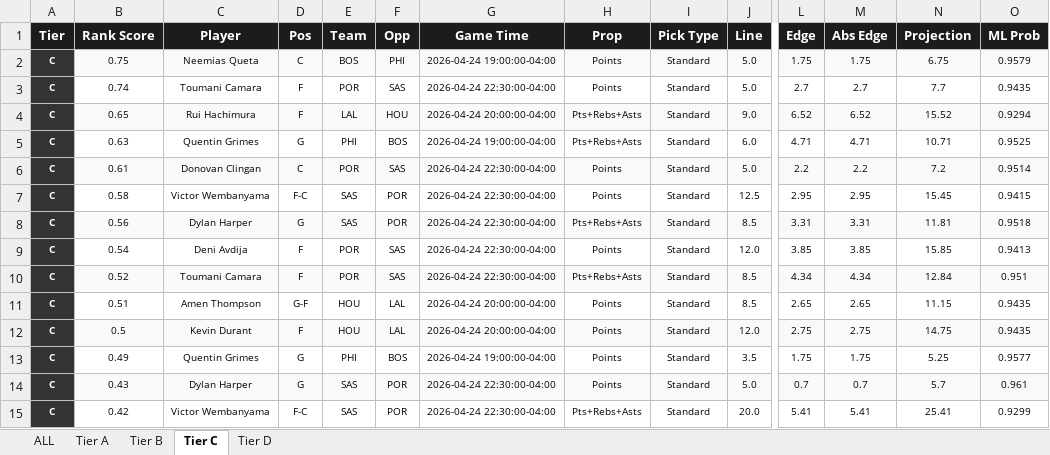
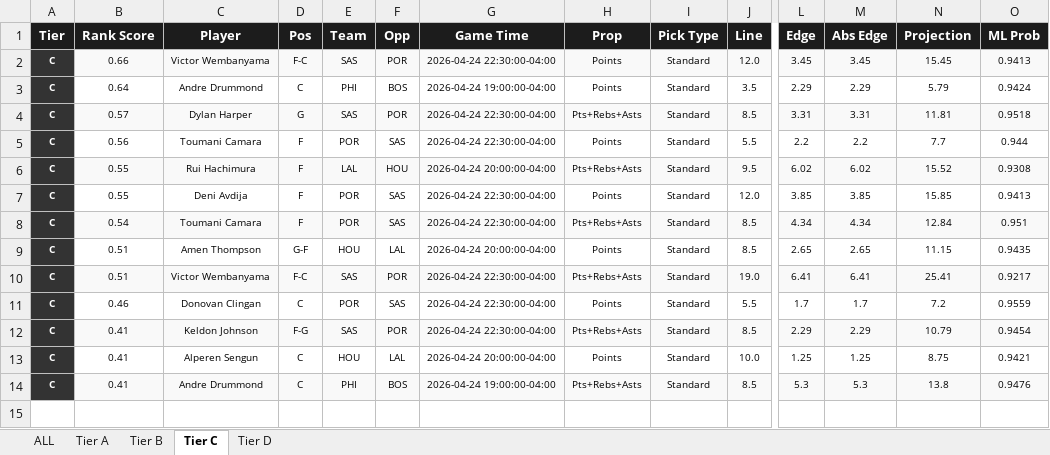
Before and after one commit to halekevi/nba-pipelines, an Excel workbook: NBA/step8_nba1h_direction_clean.xlsx, sheet Tier C, drawn as a sheet; only a part is shown, gaps mark what is left out; values as stored, in another font and other column widths than the file's, no borders; removed rows and columns are numbered as before the commit, all else as after; rows hold the shown columns only; the diff covers the shown part only; the diff names each change by its address in the sheet, - before the commit and + after, or states it on an @@ line.

```diff
--- a/NBA/step8_nba1h_direction_clean.xlsx (sheet Tier C)
+++ b/NBA/step8_nba1h_direction_clean.xlsx (sheet Tier C)
-row 2: C | 0.75 | Neemias Queta | C | BOS | PHI | 2026-04-24 19:00:00-04:00 | Points | Standard | 5.0 | 1.75 | 1.75 | 6.75 | 0.9579
-row 3: C | 0.74 | Toumani Camara | F | POR | SAS | 2026-04-24 22:30:00-04:00 | Points | Standard | 5.0 | 2.7 | 2.7 | 7.7 | 0.9435
-row 4: C | 0.65 | Rui Hachimura | F | LAL | HOU | 2026-04-24 20:00:00-04:00 | Pts+Rebs+Asts | Standard | 9.0 | 6.52 | 6.52 | 15.52 | 0.9294
-row 5: C | 0.63 | Quentin Grimes | G | PHI | BOS | 2026-04-24 19:00:00-04:00 | Pts+Rebs+Asts | Standard | 6.0 | 4.71 | 4.71 | 10.71 | 0.9525
-row 6: C | 0.61 | Donovan Clingan | C | POR | SAS | 2026-04-24 22:30:00-04:00 | Points | Standard | 5.0 | 2.2 | 2.2 | 7.2 | 0.9514
-B2 (Rank Score): 0.58
+B2 (Rank Score): 0.66
-B2:J2 fill: none
+B2:J2 fill: #F9F9F9
-J2 (Line): 12.5
+J2 (Line): 12.0
-L2 (Edge): 2.95
+L2 (Edge): 3.45
-L2:O2 fill: none
+L2:O2 fill: #F9F9F9
-M2 (Abs Edge): 2.95
+M2 (Abs Edge): 3.45
-O2 (ML Prob): 0.9415
+O2 (ML Prob): 0.9413
+row 3: C | 0.64 | Andre Drummond | C | PHI | BOS | 2026-04-24 19:00:00-04:00 | Points | Standard | 3.5 | 2.29 | 2.29 | 5.79 | 0.9424
-B4 (Rank Score): 0.56
+B4 (Rank Score): 0.57
+row 5: C | 0.56 | Toumani Camara | F | POR | SAS | 2026-04-24 22:30:00-04:00 | Points | Standard | 5.5 | 2.2 | 2.2 | 7.7 | 0.944
+row 6: C | 0.55 | Rui Hachimura | F | LAL | HOU | 2026-04-24 20:00:00-04:00 | Pts+Rebs+Asts | Standard | 9.5 | 6.02 | 6.02 | 15.52 | 0.9308
-B7 (Rank Score): 0.54
+B7 (Rank Score): 0.55
-B8 (Rank Score): 0.52
+B8 (Rank Score): 0.54
-row 12: C | 0.5 | Kevin Durant | F | HOU | LAL | 2026-04-24 20:00:00-04:00 | Points | Standard | 12.0 | 2.75 | 2.75 | 14.75 | 0.9435
-row 13: C | 0.49 | Quentin Grimes | G | PHI | BOS | 2026-04-24 19:00:00-04:00 | Points | Standard | 3.5 | 1.75 | 1.75 | 5.25 | 0.9577
-row 14: C | 0.43 | Dylan Harper | G | SAS | POR | 2026-04-24 22:30:00-04:00 | Points | Standard | 5.0 | 0.7 | 0.7 | 5.7 | 0.961
-B10 (Rank Score): 0.42
+B10 (Rank Score): 0.51
-B10:J10 fill: none
+B10:J10 fill: #F9F9F9
-J10 (Line): 20.0
+J10 (Line): 19.0
-L10 (Edge): 5.41
+L10 (Edge): 6.41
-L10:O10 fill: none
+L10:O10 fill: #F9F9F9
-M10 (Abs Edge): 5.41
+M10 (Abs Edge): 6.41
-O10 (ML Prob): 0.9299
+O10 (ML Prob): 0.9217
+row 11: C | 0.46 | Donovan Clingan | C | POR | SAS | 2026-04-24 22:30:00-04:00 | Points | Standard | 5.5 | 1.7 | 1.7 | 7.2 | 0.9559
+row 12: C | 0.41 | Keldon Johnson | F-G | SAS | POR | 2026-04-24 22:30:00-04:00 | Pts+Rebs+Asts | Standard | 8.5 | 2.29 | 2.29 | 10.79 | 0.9454
+row 13: C | 0.41 | Alperen Sengun | C | HOU | LAL | 2026-04-24 20:00:00-04:00 | Points | Standard | 10.0 | 1.25 | 1.25 | 8.75 | 0.9421
+row 14: C | 0.41 | Andre Drummond | C | PHI | BOS | 2026-04-24 19:00:00-04:00 | Pts+Rebs+Asts | Standard | 8.5 | 5.3 | 5.3 | 13.8 | 0.9476
```
Also changed, not shown: cell formats elsewhere in this sheet, sheet ALL, sheet Tier D, sheet Tier B, sheet Tier A, NBA/step8_nba1q_direction_clean.xlsx, NHL/outputs/step8_nhl_direction_clean.xlsx, 29 other files.
